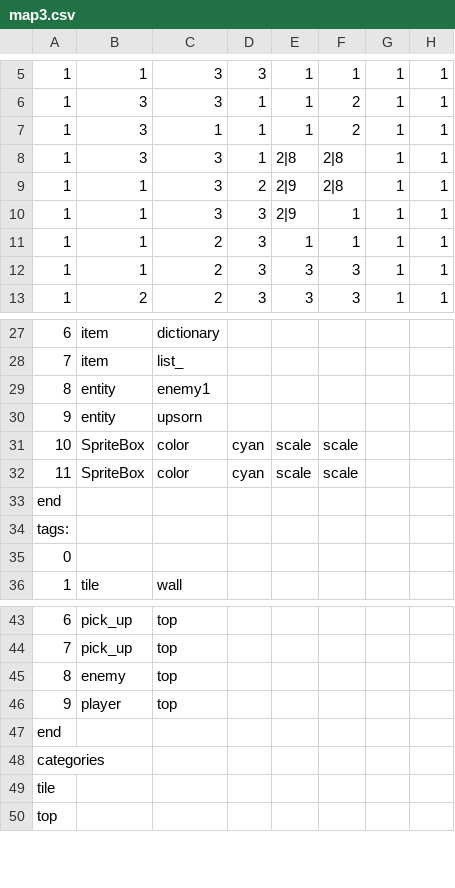
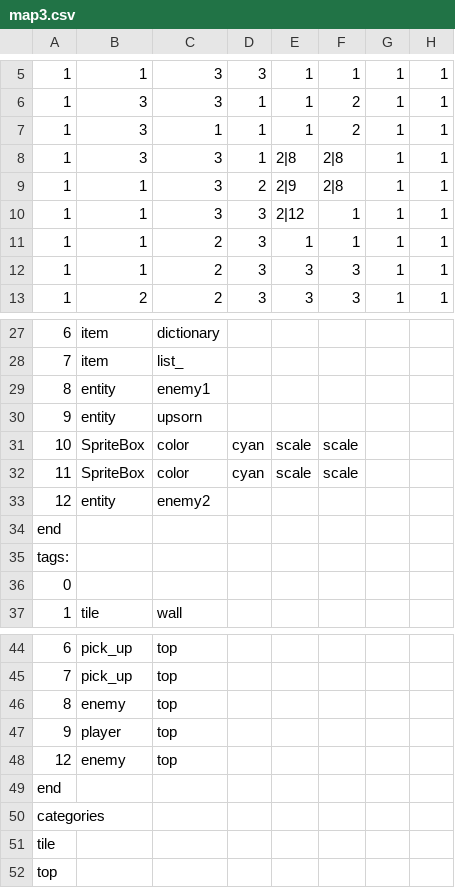
Before and after one commit to AdmiralSbs/GameProject, a CSV file: maps/map3.csv, drawn as a sheet; only a part is shown, gaps mark what is left out; the diff names each change by its address in the sheet, - before the commit and + after, or states it on an @@ line.

```diff
--- a/maps/map3.csv
+++ b/maps/map3.csv
-E10: 2|9
+E10: 2|12
+row 33: 12 | entity | enemy2
+row 48: 12 | enemy | top
```
Also changed, not shown: maps/map2.csv.
